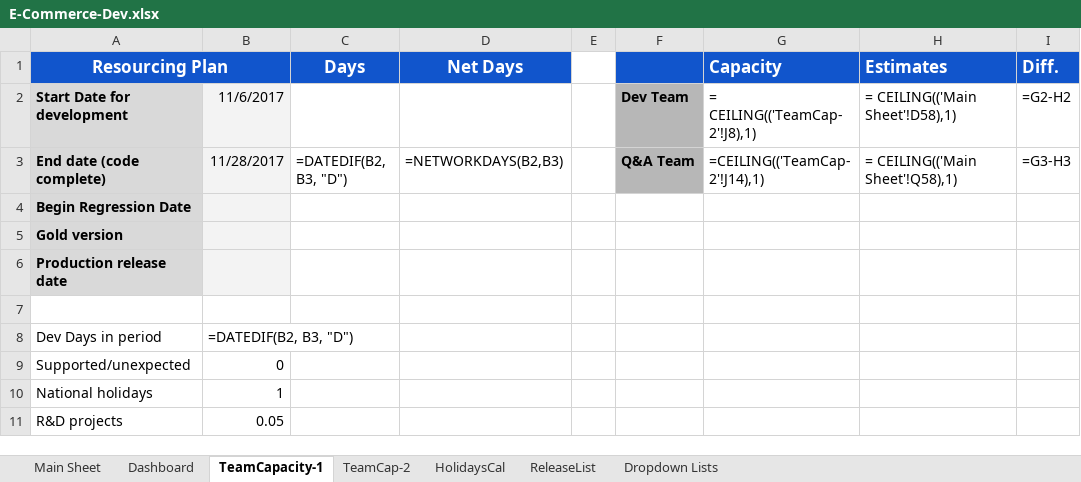
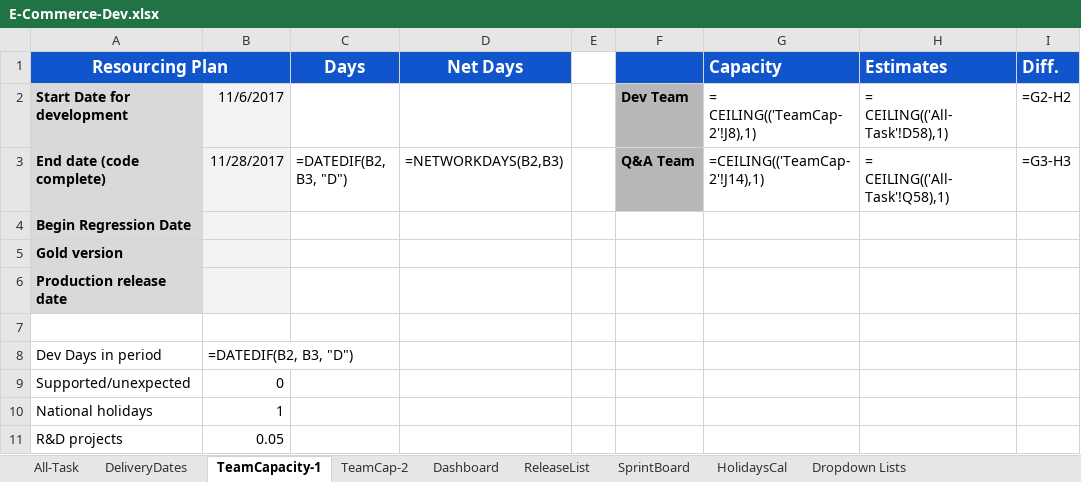
Before and after one commit to RajeshPerro/IT-ProjectManagement, an Excel workbook: E-Commerce-Dev.xlsx, sheet TeamCapacity-1, drawn as a sheet; values as stored, in another font and other column widths than the file's, no borders; formulas are shown in place of their values; charts and pictures and conditional formats not drawn; the diff names each change by its address in the sheet, - before the commit and + after, or states it on an @@ line.

Commit message:
Sprint Board added

```diff
--- a/E-Commerce-Dev.xlsx (sheet TeamCapacity-1)
+++ b/E-Commerce-Dev.xlsx (sheet TeamCapacity-1)
-sheet tab: Main Sheet
+sheet tab: All-Task
+sheet tab: DeliveryDates
+sheet tab: SprintBoard
@@ sheet tab order changed: All-Task | DeliveryDates | TeamCapacity-1 | TeamCap-2 | Dashboard | ReleaseList | SprintBoard | HolidaysCal | Dropdown Lists @@
-H2 (Estimates): = CEILING(('Main Sheet'!D58),1)
+H2 (Estimates): = CEILING(('All-Task'!D58),1)
-H3 (Estimates): = CEILING(('Main Sheet'!Q58),1)
+H3 (Estimates): = CEILING(('All-Task'!Q58),1)
```
Also changed, not shown: sheet Dashboard, charts or pictures.
